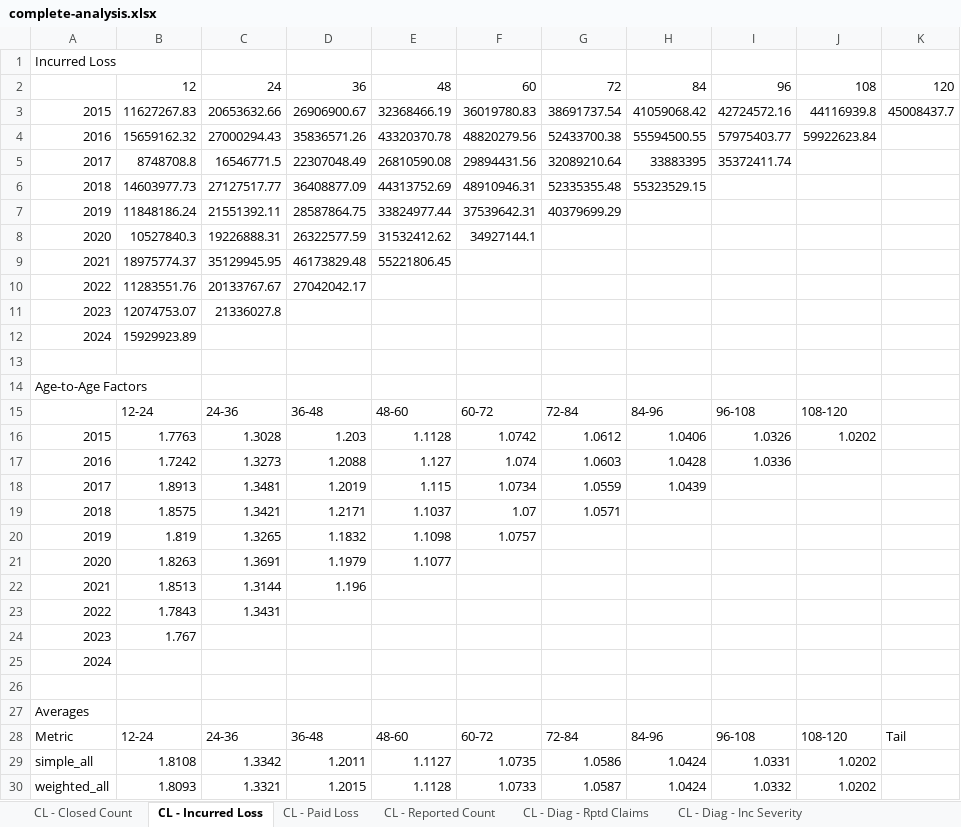
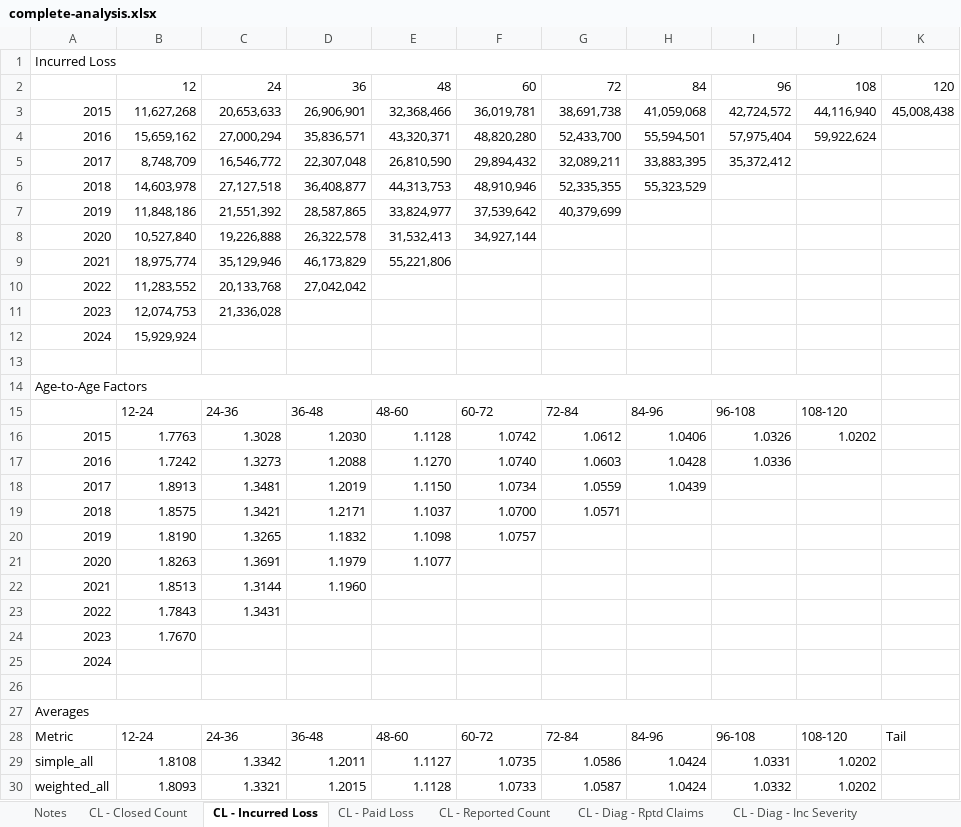
Before and after one commit to cas-team-analyst/team-analyst, an Excel workbook: demo/demo4-complete/output/complete-analysis.xlsx, sheet CL - Incurred Loss, drawn as a sheet; only a part is shown; values as stored, in another font and other column widths than the file's, no cell formats; removed rows and columns are numbered as before the commit, all else as after; the diff covers the shown part only; the diff names each change by its address in the sheet, - before the commit and + after, or states it on an @@ line.

```diff
--- a/demo/demo4-complete/output/complete-analysis.xlsx (sheet CL - Incurred Loss)
+++ b/demo/demo4-complete/output/complete-analysis.xlsx (sheet CL - Incurred Loss)
+sheet tab: Notes
+A1:K1 merged
-row 3: 2015 | 11627267.83 | 20653632.66 | 26906900.67 | 32368466.19 | 36019780.83 | 38691737.54 | 41059068.42 | 42724572.16 | 44116939.8 | 45008437.7
-row 4: 2016 | 15659162.32 | 27000294.43 | 35836571.26 | 43320370.78 | 48820279.56 | 52433700.38 | 55594500.55 | 57975403.77 | 59922623.84
-row 5: 2017 | 8748708.8 | 16546771.5 | 22307048.49 | 26810590.08 | 29894431.56 | 32089210.64 | 33883395 | 35372411.74
-row 6: 2018 | 14603977.73 | 27127517.77 | 36408877.09 | 44313752.69 | 48910946.31 | 52335355.48 | 55323529.15
-row 7: 2019 | 11848186.24 | 21551392.11 | 28587864.75 | 33824977.44 | 37539642.31 | 40379699.29
-row 8: 2020 | 10527840.3 | 19226888.31 | 26322577.59 | 31532412.62 | 34927144.1
-row 9: 2021 | 18975774.37 | 35129945.95 | 46173829.48 | 55221806.45
-row 10: 2022 | 11283551.76 | 20133767.67 | 27042042.17
+row 3: 2015 | 11,627,268 | 20,653,633 | 26,906,901 | 32,368,466 | 36,019,781 | 38,691,738 | 41,059,068 | 42,724,572 | 44,116,940 | 45,008,438
+row 4: 2016 | 15,659,162 | 27,000,294 | 35,836,571 | 43,320,371 | 48,820,280 | 52,433,700 | 55,594,501 | 57,975,404 | 59,922,624
+row 5: 2017 | 8,748,709 | 16,546,772 | 22,307,048 | 26,810,590 | 29,894,432 | 32,089,211 | 33,883,395 | 35,372,412
+row 6: 2018 | 14,603,978 | 27,127,518 | 36,408,877 | 44,313,753 | 48,910,946 | 52,335,355 | 55,323,529
+row 7: 2019 | 11,848,186 | 21,551,392 | 28,587,865 | 33,824,977 | 37,539,642 | 40,379,699
+row 8: 2020 | 10,527,840 | 19,226,888 | 26,322,578 | 31,532,413 | 34,927,144
+row 9: 2021 | 18,975,774 | 35,129,946 | 46,173,829 | 55,221,806
+row 10: 2022 | 11,283,552 | 20,133,768 | 27,042,042
-B11: 12074753.07
+B11: 12,074,753
-C11: 21336027.8
+C11: 21,336,028
-B12: 15929923.89
+B12: 15,929,924
+A14:J14 merged
-D16: 1.203
+D16: 1.2030
-E17: 1.127
+E17: 1.1270
-F17: 1.074
+F17: 1.0740
-E18: 1.115
+E18: 1.1150
-F19: 1.07
+F19: 1.0700
-B20: 1.819
+B20: 1.8190
-D22: 1.196
+D22: 1.1960
-B24: 1.767
+B24: 1.7670
+A27:K27 merged
```
Also changed, not shown: 6 edited cells and merged cells elsewhere in this sheet, sheet CL - Reported Count, sheet CL - Closed Count, sheet CL - Paid Loss, sheet Paid Loss, sheet Incurred Loss, sheet Closed Count, 27 more sheets, cell formats, demo/demo4-complete/output/post-method-series.xlsx, demo/demo4-complete/output/post-method-triangles.xlsx, 3 other files.
